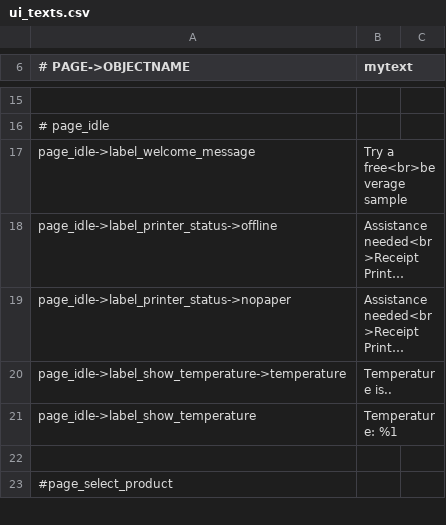
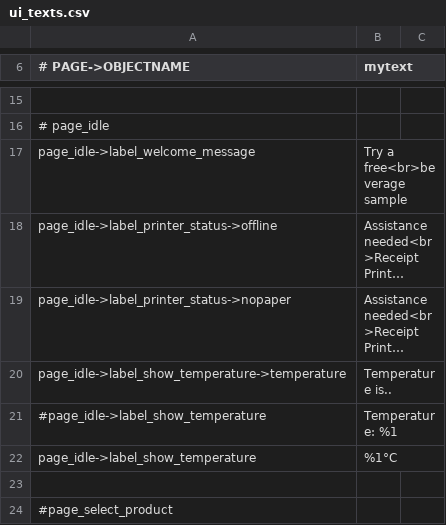
Before and after one commit to opensoapstand/station_computer, a CSV file: ui/references/templates/pillar-default/ui_texts.csv, drawn as a sheet; only a part is shown, gaps mark what is left out; long unchanged cells end in …; addresses are those after the commit; the diff names each change by its address in the sheet, - before the commit and + after, or states it on an @@ line.

Commit message:
check text for show temperature

```diff
--- a/ui/references/templates/pillar-default/ui_texts.csv
+++ b/ui/references/templates/pillar-default/ui_texts.csv
+row 21: #page_idle->label_show_temperature | Temperature: %1
-B22 (mytext): Temperature: %1
+B22 (mytext): %1°C
```
Also changed, not shown: 7 other files.
